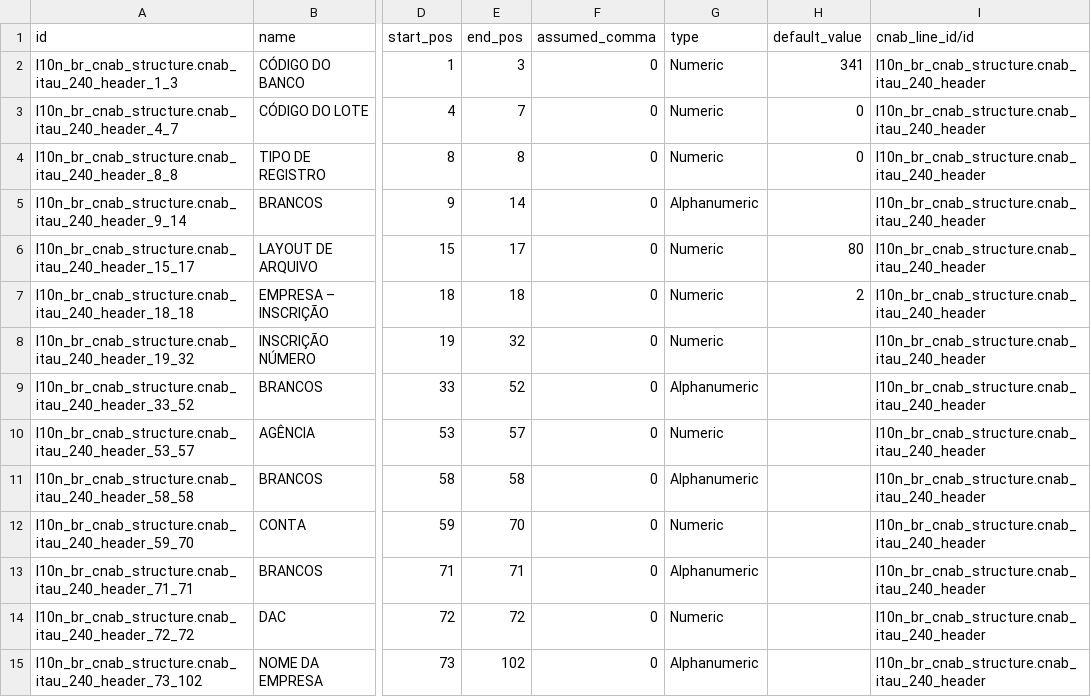
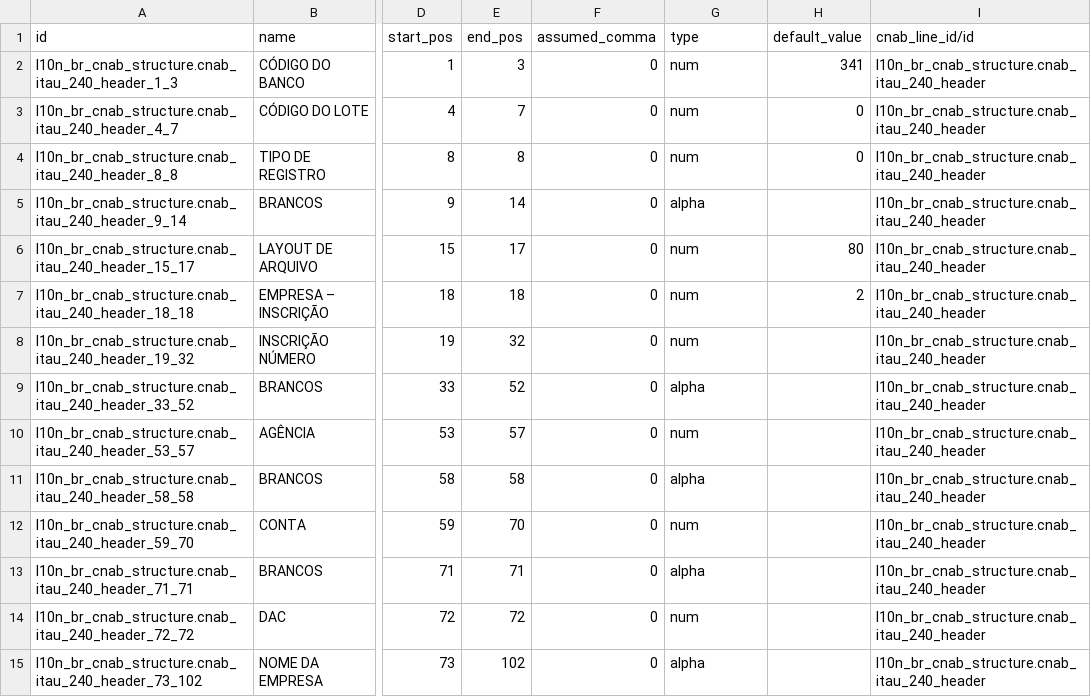
Before and after one commit to felipemotter/l10n-brazil, a CSV file: l10n_br_cnab_structure/data/l10n_br_cnab.line.field.csv, drawn as a sheet; only a part is shown, gaps mark what is left out; the diff covers the shown part only; the diff names each change by its address in the sheet, - before the commit and + after, or states it on an @@ line.

Commit message:
[FIX] l10n_br_cnab_structure: fix type value on l10n_br_cnab.line.field.csv

```diff
--- a/l10n_br_cnab_structure/data/l10n_br_cnab.line.field.csv
+++ b/l10n_br_cnab_structure/data/l10n_br_cnab.line.field.csv
-G2:G4 (type): Numeric
+G2:G4 (type): num
-G5 (type): Alphanumeric
+G5 (type): alpha
-G6:G8 (type): Numeric
+G6:G8 (type): num
-G9 (type): Alphanumeric
+G9 (type): alpha
-G10 (type): Numeric
+G10 (type): num
-G11 (type): Alphanumeric
+G11 (type): alpha
-G12 (type): Numeric
+G12 (type): num
-G13 (type): Alphanumeric
+G13 (type): alpha
-G14 (type): Numeric
+G14 (type): num
-G15 (type): Alphanumeric
+G15 (type): alpha
```
Also changed, not shown: 112 edited cells elsewhere in this file.
